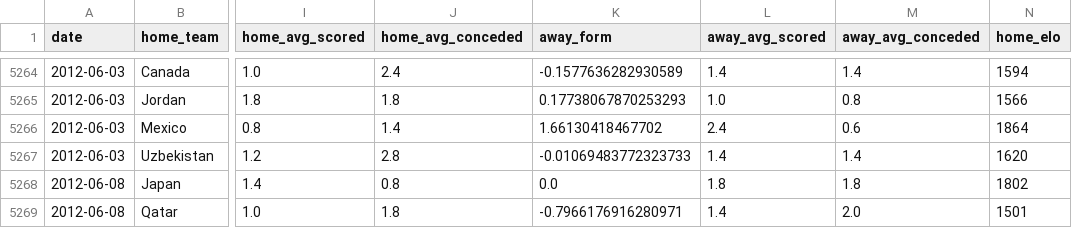
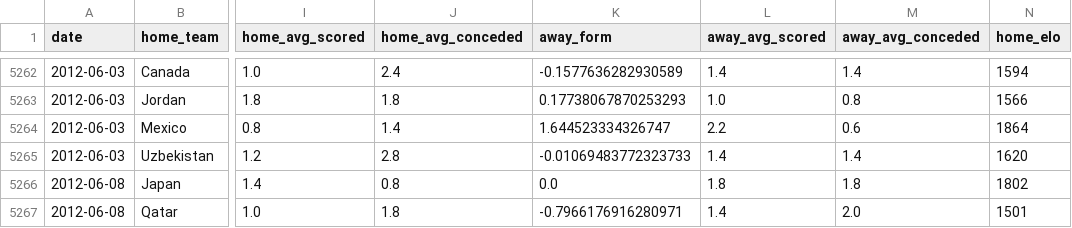
Before and after one commit to kawtareg/worldcup2026, a CSV file: data/processed/features.csv, drawn as a sheet; only a part is shown, gaps mark what is left out; addresses are those after the commit; the diff covers the shown part only; the diff names each change by its address in the sheet, - before the commit and + after, or states it on an @@ line.

```diff
--- a/data/processed/features.csv
+++ b/data/processed/features.csv
-K5264 (away_form): 1.66130418467702
+K5264 (away_form): 1.644523334326747
-L5264 (away_avg_scored): 2.4
+L5264 (away_avg_scored): 2.2
```
Also changed, not shown: 4 removed rows and 69 edited cells elsewhere in this file, 1 other file.
